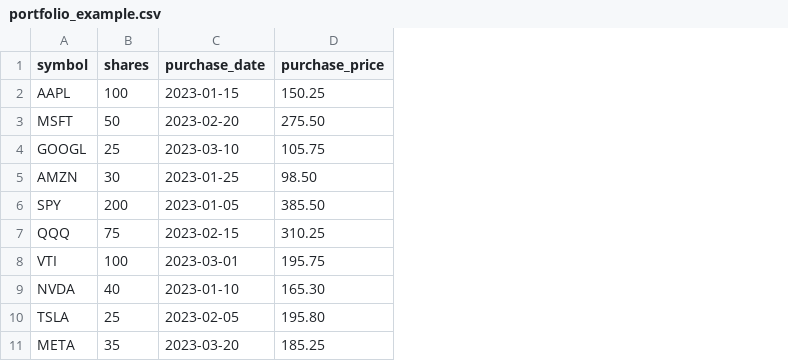
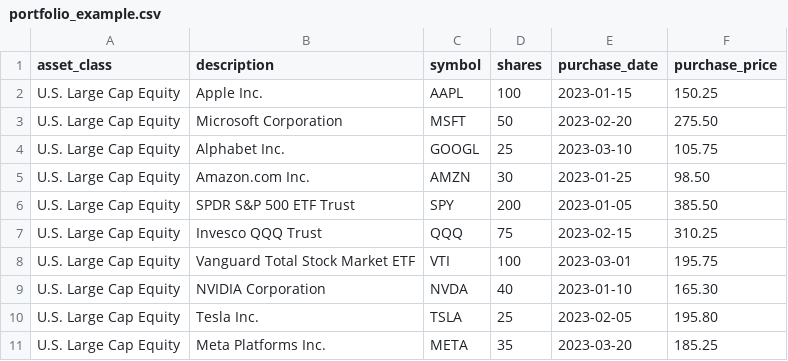
Before and after one commit to jwsqueaker/git-down, a CSV file: sample_data/portfolio_example.csv, drawn as a sheet; the diff names each change by its address in the sheet, - before the commit and + after, or states it on an @@ line.

```diff
--- a/sample_data/portfolio_example.csv
+++ b/sample_data/portfolio_example.csv
+column A (asset_class), rows 2-11: all U.S. Large Cap Equity
+column B (description), rows 2-11: Apple Inc. | Microsoft Corporation | Alphabet Inc. | Amazon.com Inc. | SPDR S&P 500 ETF Trust | Invesco QQQ Trust | Vanguard Total Stock Market ETF | NVIDIA Corporation | Tesla Inc. | Meta Platforms Inc.
```
Also changed, not shown: 4 other files.
